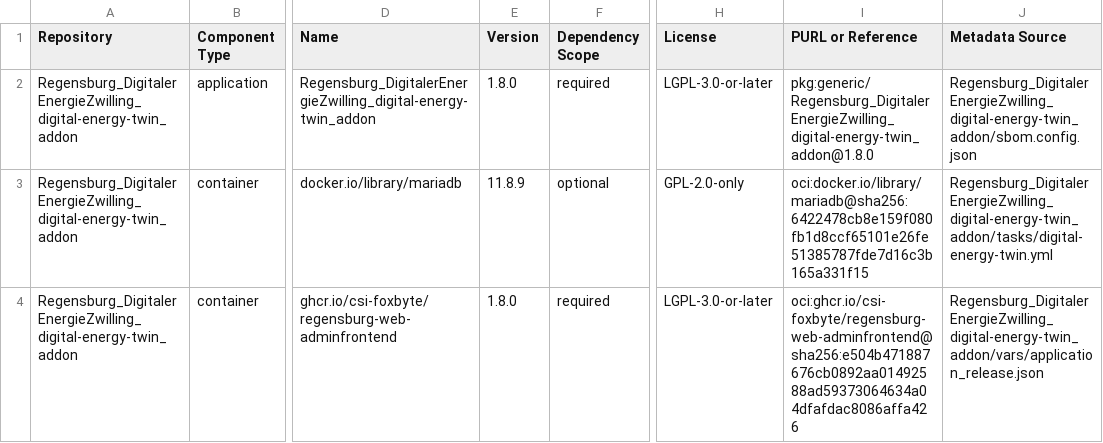
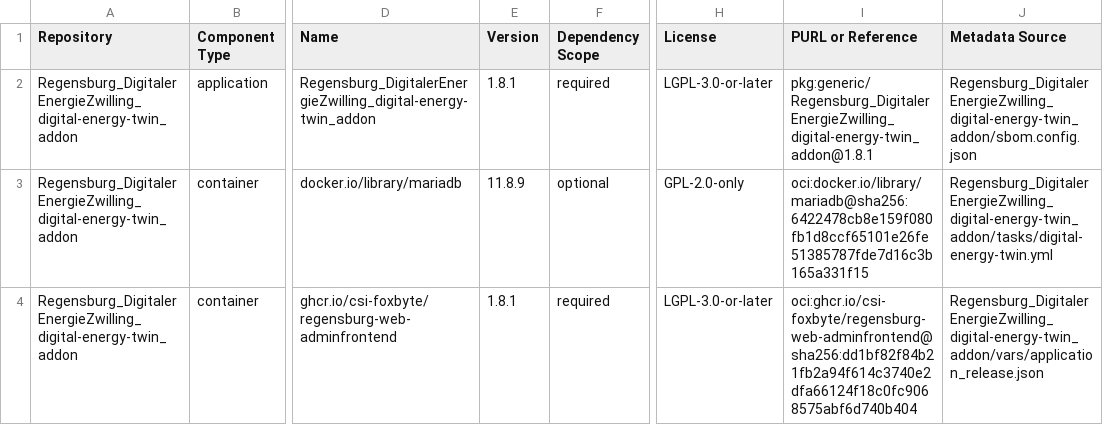
Before and after one commit to csi-FOXBYTE/Regensburg_DigitalerEnergieZwilling_digital-energy-twin_addon, a CSV file: SBOM.csv, drawn as a sheet; only a part is shown, gaps mark what is left out; the diff covers the shown part only; the diff names each change by its address in the sheet, - before the commit and + after, or states it on an @@ line.

```diff
--- a/SBOM.csv
+++ b/SBOM.csv
-E2 (Version): 1.8.0
+E2 (Version): 1.8.1
-I2 (PURL or Reference): pkg:generic/Regensburg_DigitalerEnergieZwilling_digital-energy-twin_addon@1.8.0
+I2 (PURL or Reference): pkg:generic/Regensburg_DigitalerEnergieZwilling_digital-energy-twin_addon@1.8.1
-E4 (Version): 1.8.0
+E4 (Version): 1.8.1
-I4 (PURL or Reference): oci:ghcr.io/csi-foxbyte/regensburg-web-adminfrontend@sha256:e504b471887676cb0892aa01492588ad59373064634a04dfafdac8086affa426
+I4 (PURL or Reference): oci:ghcr.io/csi-foxbyte/regensburg-web-adminfrontend@sha256:dd1bf82f84b21fb2a94f614c3740e2dfa66124f18c0fc9068575abf6d740b404
```
Also changed, not shown: 7 edited cells elsewhere in this file, 6 other files.
